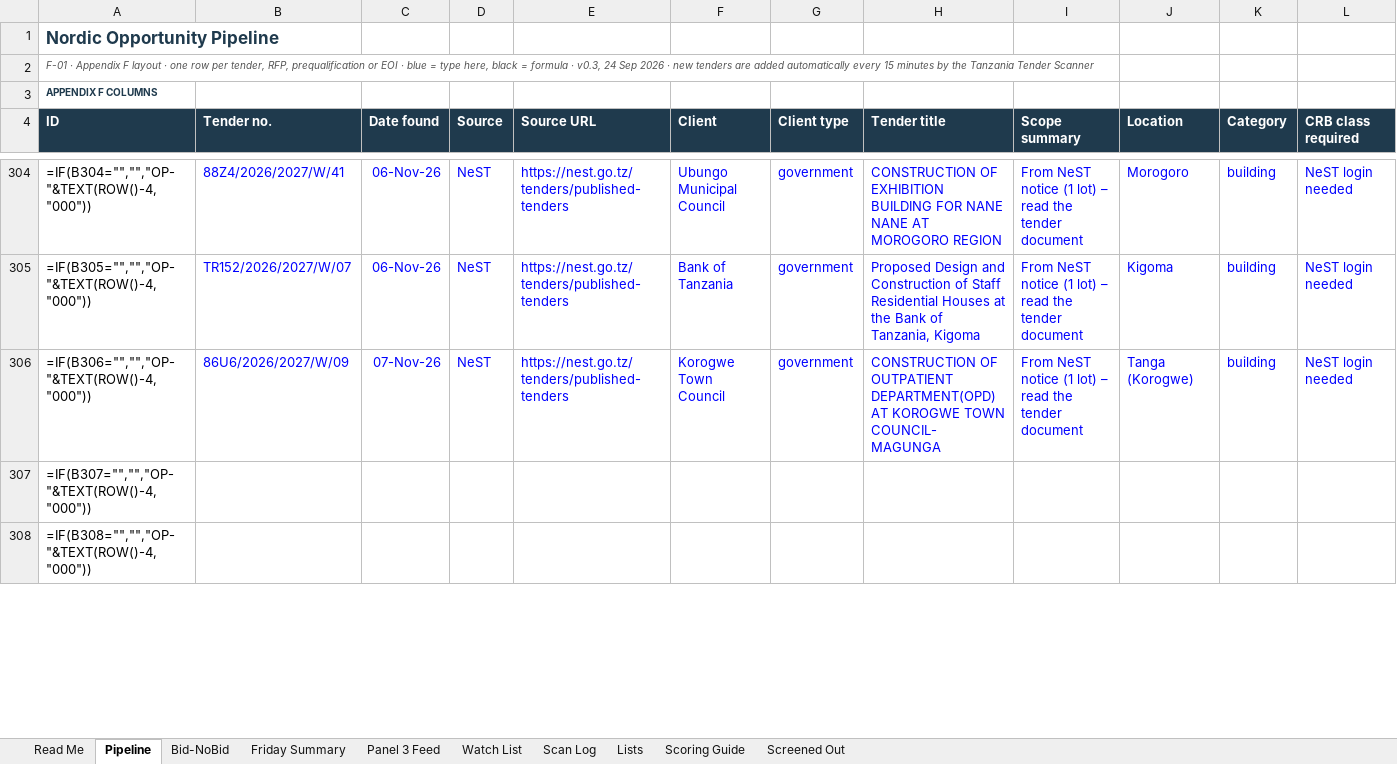
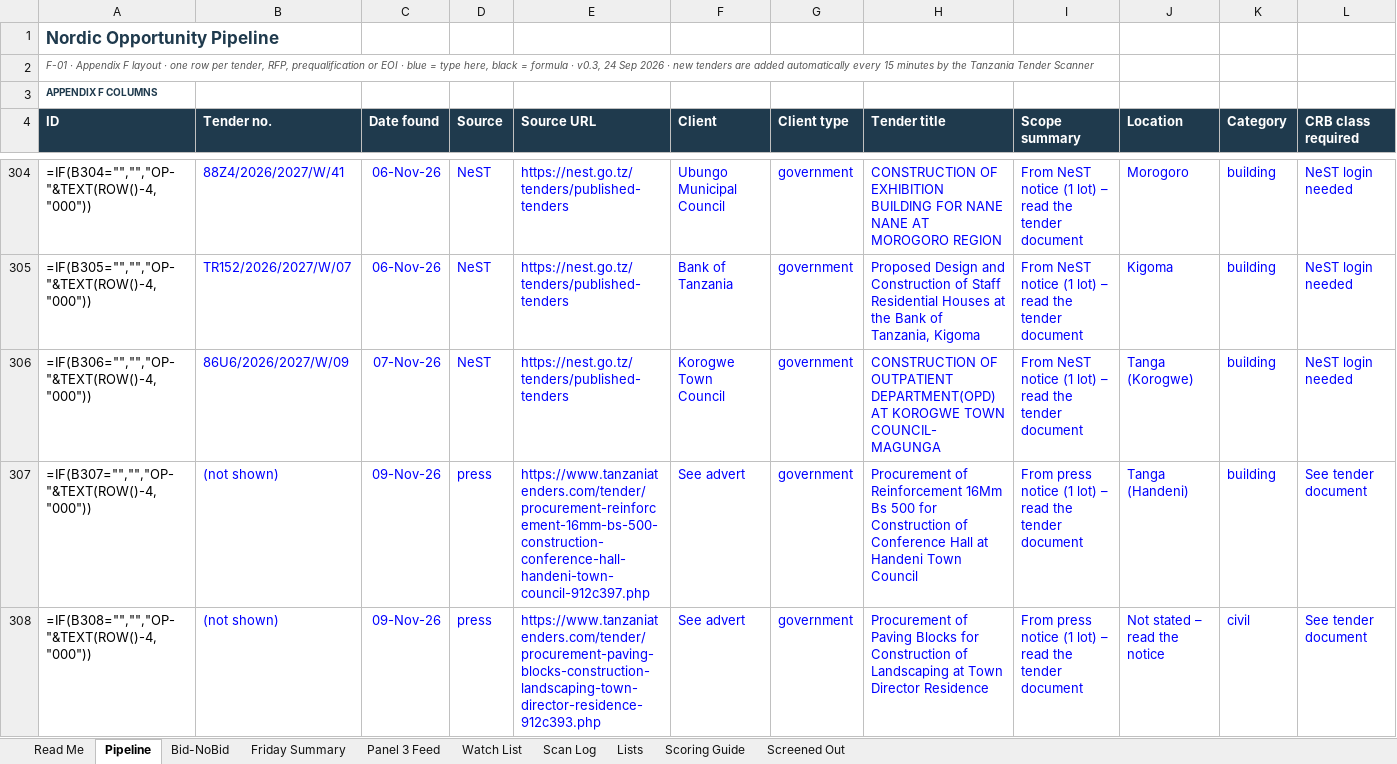
Before and after one commit to frankkashushura/nordic-tender-scanner, an Excel workbook: data/Nordic_Opportunity_Pipeline.xlsx, sheet Pipeline, drawn as a sheet; only a part is shown, gaps mark what is left out; values as stored, in another font and other column widths than the file's, no borders; formulas without a stored value are shown as written; conditional formats not drawn; the diff covers the shown part only; the diff names each change by its address in the sheet, - before the commit and + after, or states it on an @@ line.

```diff
--- a/data/Nordic_Opportunity_Pipeline.xlsx (sheet Pipeline)
+++ b/data/Nordic_Opportunity_Pipeline.xlsx (sheet Pipeline)
-B307:B308 (Tender no.): (empty)
+B307:B308 (Tender no.): (not shown)
-C307:C308 (Date found): (empty)
+C307:C308 (Date found): 09-Nov-26
-D307:D308 (Source): (empty)
+D307:D308 (Source): press
-E307 (Source URL): (empty)
+E307 (Source URL): https://www.tanzaniatenders.com/tender/procurement-reinforcement-16mm-bs-500-construction-conference-hall-handeni-town-council-912c397.php
-F307:F308 (Client): (empty)
+F307:F308 (Client): See advert
-G307:G308 (Client type): (empty)
+G307:G308 (Client type): government
-H307 (Tender title): (empty)
+H307 (Tender title): Procurement of Reinforcement 16Mm Bs 500 for Construction of Conference Hall at Handeni Town Council
-I307:I308 (Scope summary): (empty)
+I307:I308 (Scope summary): From press notice (1 lot) – read the tender document
-J307 (Location): (empty)
+J307 (Location): Tanga (Handeni)
-K307 (Category): (empty)
+K307 (Category): building
-L307:L308 (CRB class required): (empty)
+L307:L308 (CRB class required): See tender document
-E308 (Source URL): (empty)
+E308 (Source URL): https://www.tanzaniatenders.com/tender/procurement-paving-blocks-construction-landscaping-town-director-residence-912c393.php
-H308 (Tender title): (empty)
+H308 (Tender title): Procurement of Paving Blocks for Construction of Landscaping at Town Director Residence
-J308 (Location): (empty)
+J308 (Location): Not stated – read the notice
-K308 (Category): (empty)
+K308 (Category): civil
```
Also changed, not shown: 105 edited cells elsewhere in this sheet, sheet Scan Log, sheet Bid-NoBid, 7 other files.
